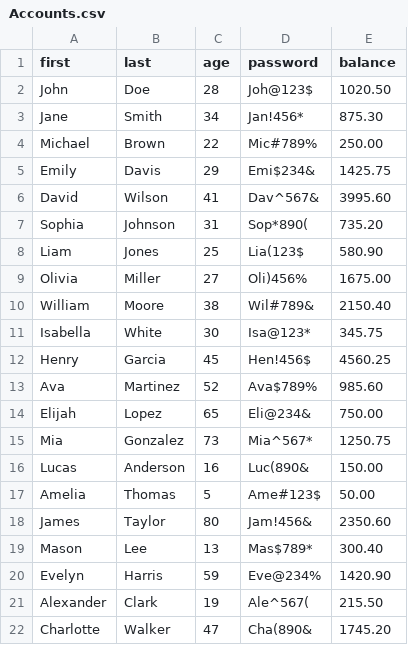
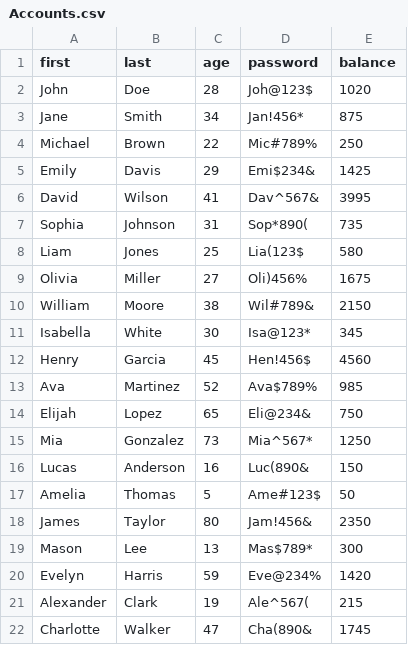
Before and after one commit to gezxgen/Banking-system, a CSV file: Accounts.csv, drawn as a sheet.

```diff
--- a/Accounts.csv
+++ b/Accounts.csv
@@ -1,22 +1,22 @@
 first,last,age,password,balance
-John,Doe,28,Joh@123$,1020.50
-Jane,Smith,34,Jan!456*,875.30
-Michael,Brown,22,Mic#789%,250.00
-Emily,Davis,29,Emi$234&,1425.75
-David,Wilson,41,Dav^567&,3995.60
-Sophia,Johnson,31,Sop*890(,735.20
-Liam,Jones,25,Lia(123$,580.90
-Olivia,Miller,27,Oli)456%,1675.00
-William,Moore,38,Wil#789&,2150.40
-Isabella,White,30,Isa@123*,345.75
-Henry,Garcia,45,Hen!456$,4560.25
-Ava,Martinez,52,Ava$789%,985.60
-Elijah,Lopez,65,Eli@234&,750.00
-Mia,Gonzalez,73,Mia^567*,1250.75
-Lucas,Anderson,16,Luc(890&,150.00
-Amelia,Thomas,5,Ame#123$,50.00
-James,Taylor,80,Jam!456&,2350.60
-Mason,Lee,13,Mas$789*,300.40
-Evelyn,Harris,59,Eve@234%,1420.90
-Alexander,Clark,19,Ale^567(,215.50
-Charlotte,Walker,47,Cha(890&,1745.20
+John,Doe,28,Joh@123$,1020
+Jane,Smith,34,Jan!456*,875
+Michael,Brown,22,Mic#789%,250
+Emily,Davis,29,Emi$234&,1425
+David,Wilson,41,Dav^567&,3995
+Sophia,Johnson,31,Sop*890(,735
+Liam,Jones,25,Lia(123$,580
+Olivia,Miller,27,Oli)456%,1675
+William,Moore,38,Wil#789&,2150
+Isabella,White,30,Isa@123*,345
+Henry,Garcia,45,Hen!456$,4560
+Ava,Martinez,52,Ava$789%,985
+Elijah,Lopez,65,Eli@234&,750
+Mia,Gonzalez,73,Mia^567*,1250
+Lucas,Anderson,16,Luc(890&,150
+Amelia,Thomas,5,Ame#123$,50
+James,Taylor,80,Jam!456&,2350
+Mason,Lee,13,Mas$789*,300
+Evelyn,Harris,59,Eve@234%,1420
+Alexander,Clark,19,Ale^567(,215
+Charlotte,Walker,47,Cha(890&,1745
```
Also changed, not shown: 3 other files.
